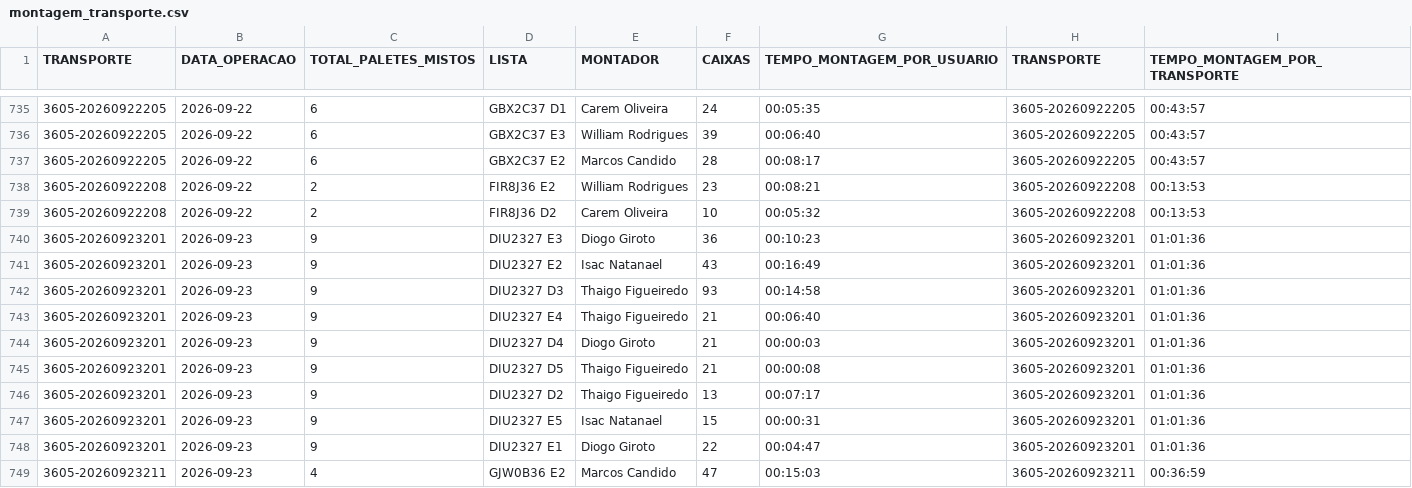
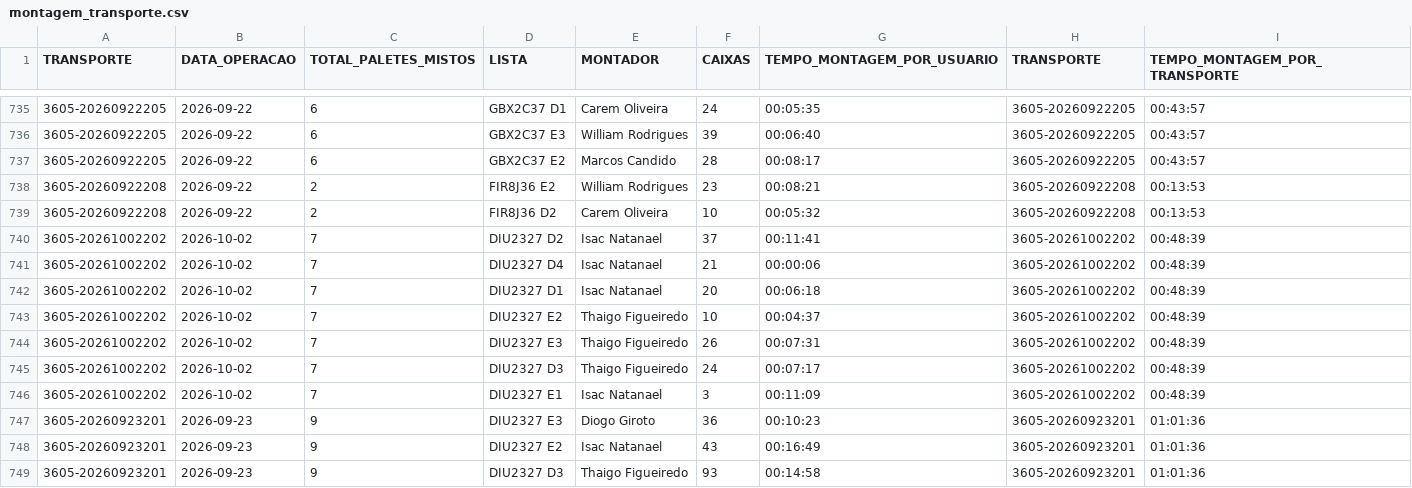
Before and after one commit to diogojfr/report-lago-azul-streamlit, a CSV file: data/montagem_transporte.csv, drawn as a sheet; only a part is shown, gaps mark what is left out; the shorter side is filled out with more unchanged rows.

```diff
--- a/data/montagem_transporte.csv
+++ b/data/montagem_transporte.csv
@@ -739,2 +739,9 @@ TRANSPORTE,DATA_OPERACAO,TOTAL_PALETES_MISTOS,LISTA,MONTADOR,CAIXAS,TEMPO_MONTAG
 3605-20260922208,2026-09-22,2,FIR8J36 D2,Carem Oliveira,10,00:05:32,3605-20260922208,00:13:53
+3605-20261002202,2026-10-02,7,DIU2327 D2,Isac Natanael,37,00:11:41,3605-20261002202,00:48:39
+3605-20261002202,2026-10-02,7,DIU2327 D4,Isac Natanael,21,00:00:06,3605-20261002202,00:48:39
+3605-20261002202,2026-10-02,7,DIU2327 D1,Isac Natanael,20,00:06:18,3605-20261002202,00:48:39
+3605-20261002202,2026-10-02,7,DIU2327 E2,Thaigo Figueiredo,10,00:04:37,3605-20261002202,00:48:39
+3605-20261002202,2026-10-02,7,DIU2327 E3,Thaigo Figueiredo,26,00:07:31,3605-20261002202,00:48:39
+3605-20261002202,2026-10-02,7,DIU2327 D3,Thaigo Figueiredo,24,00:07:17,3605-20261002202,00:48:39
+3605-20261002202,2026-10-02,7,DIU2327 E1,Isac Natanael,3,00:11:09,3605-20261002202,00:48:39
 3605-20260923201,2026-09-23,9,DIU2327 E3,Diogo Giroto,36,00:10:23,3605-20260923201,01:01:36
```
Also changed, not shown: data/conf_registros.csv, data/tab_horas_trabalhadas.csv, 8 other files.
